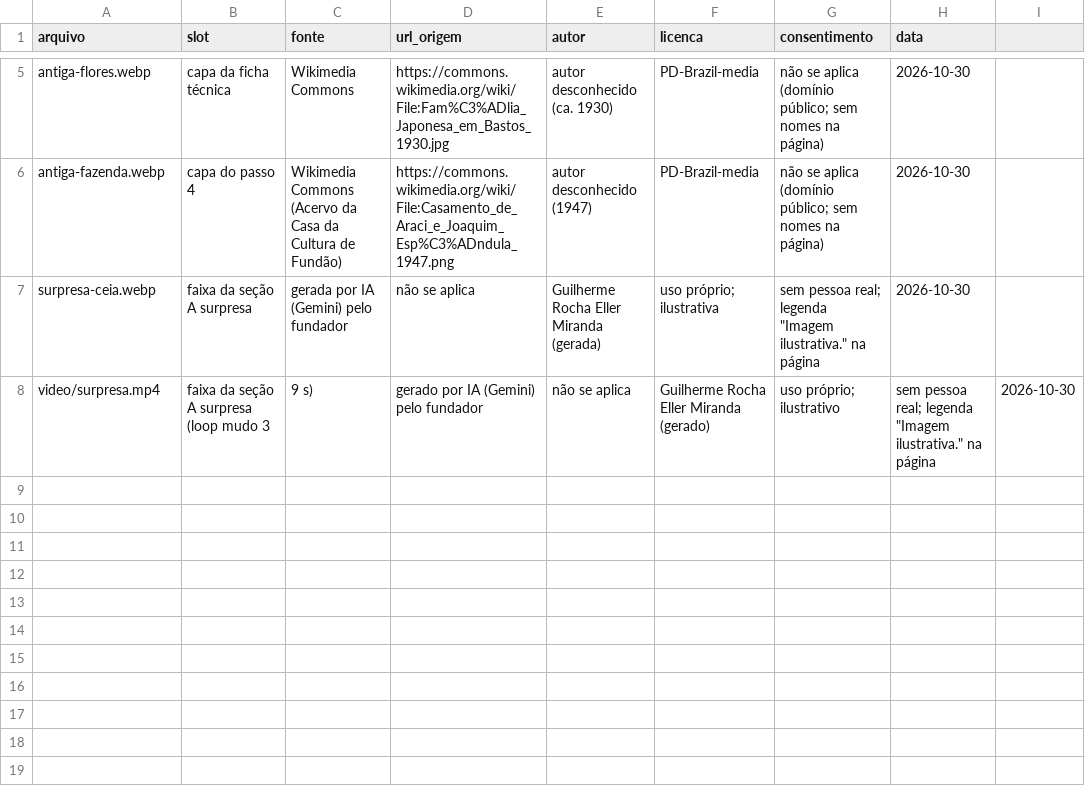
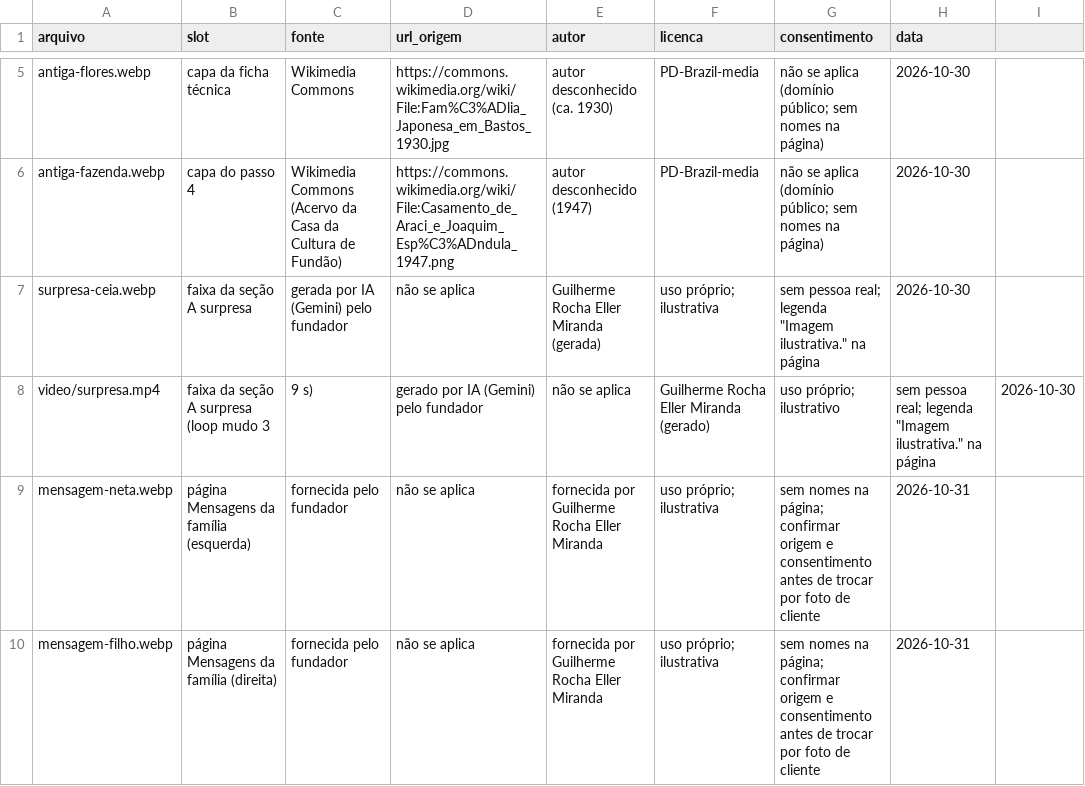
Before and after one commit to guilherme-eller8/ecoa-memorias, a CSV file: brand/image-rights.csv, drawn as a sheet; only a part is shown, gaps mark what is left out; the diff names each change by its address in the sheet, - before the commit and + after, or states it on an @@ line.

```diff
--- a/brand/image-rights.csv
+++ b/brand/image-rights.csv
+row 9: mensagem-neta.webp | página Mensagens da família (esquerda) | fornecida pelo fundador | não se aplica | fornecida por Guilherme Rocha Eller Miranda | uso próprio; ilustrativa | sem nomes na página; confirmar origem e consentimento antes de trocar por foto de cliente | 2026-10-31
+row 10: mensagem-filho.webp | página Mensagens da família (direita) | fornecida pelo fundador | não se aplica | fornecida por Guilherme Rocha Eller Miranda | uso próprio; ilustrativa | sem nomes na página; confirmar origem e consentimento antes de trocar por foto de cliente | 2026-10-31
```
Also changed, not shown: 20 other files.
